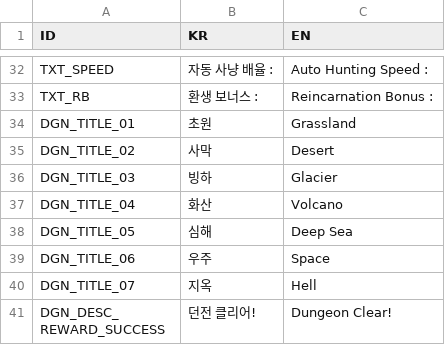
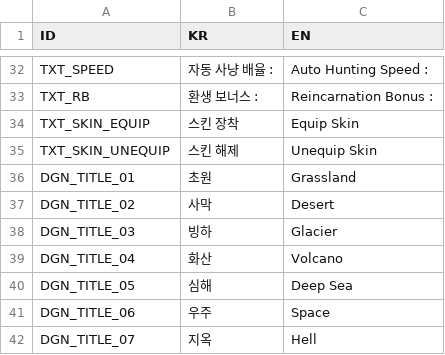
Before and after one commit to unknown00707/TheClickerHero, a CSV file: Assets/Resources/LocalizationData.csv, drawn as a sheet; only a part is shown, gaps mark what is left out; the shorter side is filled out with more unchanged rows; the diff names each change by its address in the sheet, - before the commit and + after, or states it on an @@ line.

Commit message:
Add Buy, Equip, Next Skin
Add Buy, Equip, Next Skin logic

```diff
--- a/Assets/Resources/LocalizationData.csv
+++ b/Assets/Resources/LocalizationData.csv
+row 34: TXT_SKIN_EQUIP | 스킨 장착 | Equip Skin
+row 35: TXT_SKIN_UNEQUIP | 스킨 해제 | Unequip Skin
```
Also changed, not shown: 3 other files.
